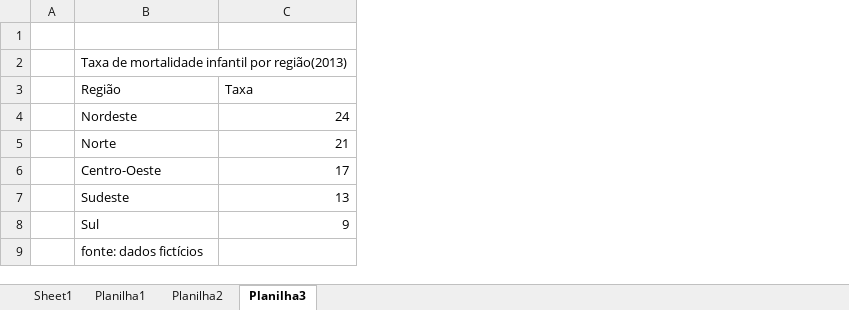
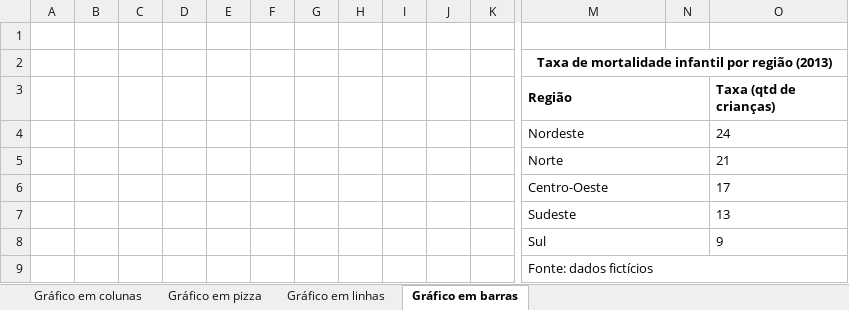
Before and after one commit to LuizMartendal/bcc-furb, an Excel workbook: 4º Semestre/Estatística/Unidade 1/Trabalho - Série estatística.xlsx, sheet Gráfico em barras, drawn as a sheet; only a part is shown, gaps mark what is left out; values as stored, in another font and other column widths than the file's, no borders; charts and pictures not drawn; addresses are those after the commit; the diff covers the shown part only; the diff names each change by its address in the sheet, - before the commit and + after, or states it on an @@ line.

```diff
--- a/4º Semestre/Estatística/Unidade 1/Trabalho - Série estatística.xlsx (sheet Gráfico em barras)
+++ b/4º Semestre/Estatística/Unidade 1/Trabalho - Série estatística.xlsx (sheet Gráfico em barras)
-sheet tab: Sheet1
+sheet tab: Gráfico em colunas
-sheet tab: Planilha1
+sheet tab: Gráfico em pizza
-sheet tab: Planilha2
+sheet tab: Gráfico em linhas
-sheet tab: Planilha3
+sheet tab: Gráfico em barras
+column B, empty
+column C, empty
+column D, empty
+column E, empty
+column F, empty
+column G, empty
+column H, empty
+column I, empty
+column J, empty
+column K, empty
+column N, empty
-M2 (Região): …infantil por região(2013)
+M2 (Região): …infantil por região (2013)
-M2:M3 bold: off
+M2:M3 bold: on
-M2 alignment: left
+M2 alignment: center
+M2:O2 merged
+M3:N3 merged
-O3: Taxa
+O3: Taxa (qtd de crianças)
-O3 bold: off
+O3 bold: on
+M4:N4 merged
-O4:O8 alignment: right
+O4:O8 alignment: left
+M5:N5 merged
+M6:N6 merged
+M7:N7 merged
+M8:N8 merged
-M9 (Região): fonte: dados fictícios
+M9 (Região): Fonte: dados fictícios
+M9:O9 merged
```
Also changed, not shown: 1 added column elsewhere in this sheet, sheet Gráfico em linhas, sheet Gráfico em pizza, sheet Gráfico em colunas, charts or pictures, 1 other file.
